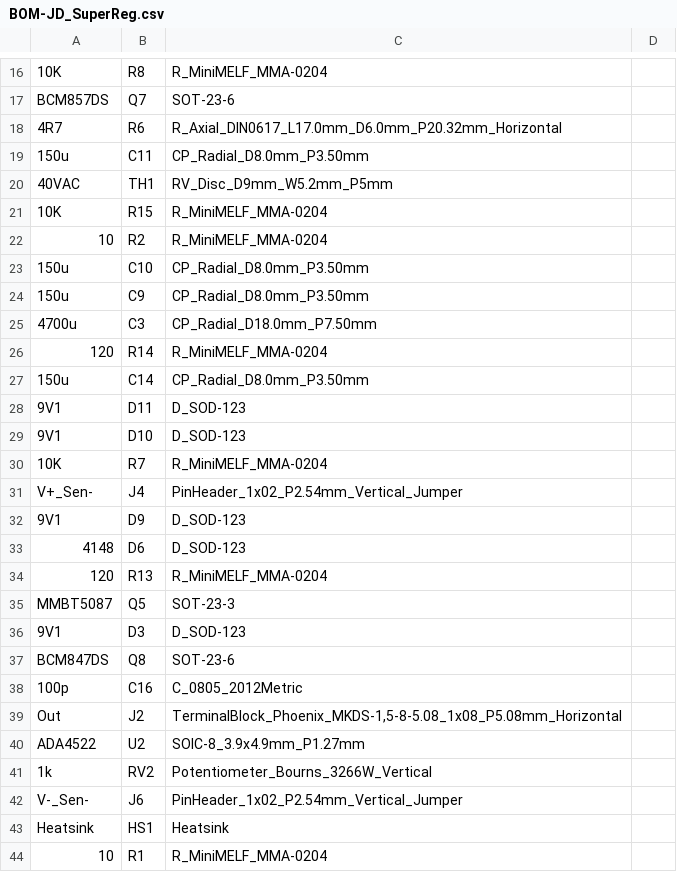
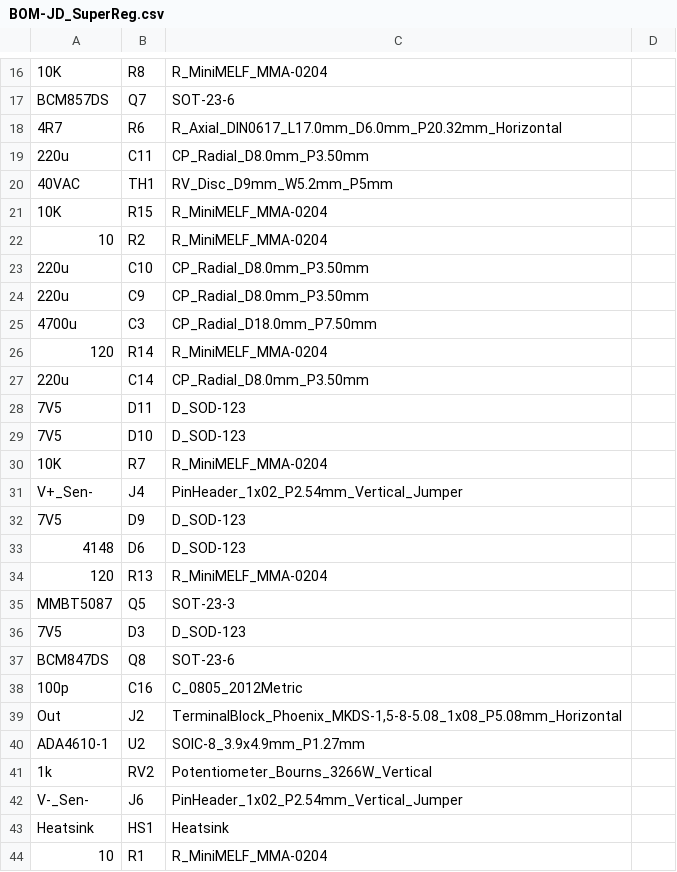
Before and after one commit to Ariamelon/JD_SuperReg, a CSV file: Production/BOM-JD_SuperReg.csv, drawn as a sheet; only a part is shown, gaps mark what is left out; the diff covers the shown part only.

```diff
--- a/Production/BOM-JD_SuperReg.csv
+++ b/Production/BOM-JD_SuperReg.csv
@@ -18,3 +18,3 @@ BCM857DS,Q7,SOT-23-6,
 4R7,R6,R_Axial_DIN0617_L17.0mm_D6.0mm_P20.32mm_Horizontal,
-150u,C11,CP_Radial_D8.0mm_P3.50mm,
+220u,C11,CP_Radial_D8.0mm_P3.50mm,
 40VAC,TH1,RV_Disc_D9mm_W5.2mm_P5mm,
@@ -22,12 +22,12 @@ BCM857DS,Q7,SOT-23-6,
 10,R2,R_MiniMELF_MMA-0204,
-150u,C10,CP_Radial_D8.0mm_P3.50mm,
-150u,C9,CP_Radial_D8.0mm_P3.50mm,
+220u,C10,CP_Radial_D8.0mm_P3.50mm,
+220u,C9,CP_Radial_D8.0mm_P3.50mm,
 4700u,C3,CP_Radial_D18.0mm_P7.50mm,
 120,R14,R_MiniMELF_MMA-0204,
-150u,C14,CP_Radial_D8.0mm_P3.50mm,
-9V1,D11,D_SOD-123,
-9V1,D10,D_SOD-123,
+220u,C14,CP_Radial_D8.0mm_P3.50mm,
+7V5,D11,D_SOD-123,
+7V5,D10,D_SOD-123,
 10K,R7,R_MiniMELF_MMA-0204,
 V+_Sen-,J4,PinHeader_1x02_P2.54mm_Vertical_Jumper,
-9V1,D9,D_SOD-123,
+7V5,D9,D_SOD-123,
 4148,D6,D_SOD-123,
@@ -35,3 +35,3 @@ V+_Sen-,J4,PinHeader_1x02_P2.54mm_Vertical_Jumper,
 MMBT5087,Q5,SOT-23-3,
-9V1,D3,D_SOD-123,
+7V5,D3,D_SOD-123,
 BCM847DS,Q8,SOT-23-6,
@@ -39,3 +39,3 @@ BCM847DS,Q8,SOT-23-6,
 Out,J2,"TerminalBlock_Phoenix_MKDS-1,5-8-5.08_1x08_P5.08mm_Horizontal",
-ADA4522,U2,SOIC-8_3.9x4.9mm_P1.27mm,
+ADA4610-1,U2,SOIC-8_3.9x4.9mm_P1.27mm,
 1k,RV2,Potentiometer_Bourns_3266W_Vertical,
```
Also changed, not shown: 9 edited cells elsewhere in this file, Production/CPL-JD_SuperReg.csv, 12 other files.
